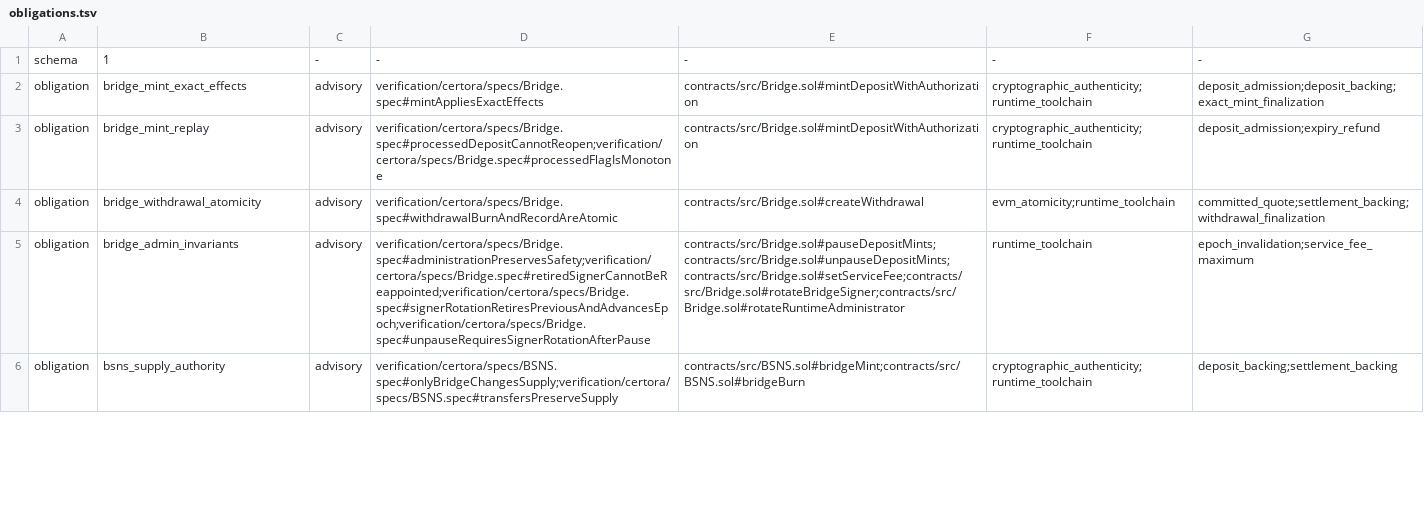
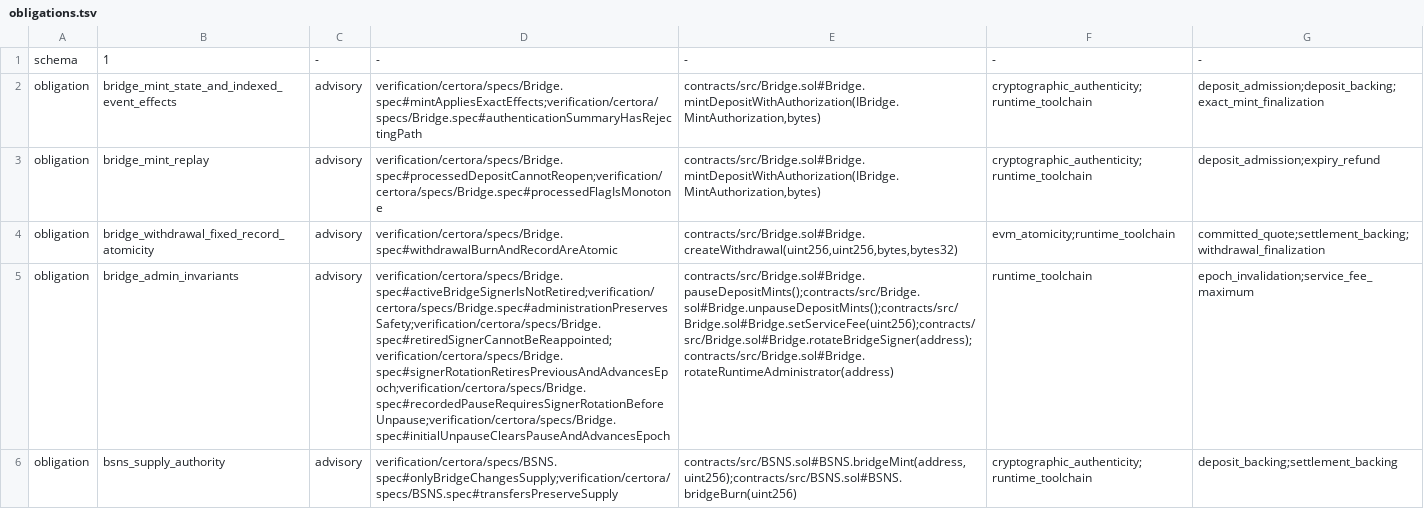
Before and after one commit to humandebri/Bridge, a TSV file: verification/certora/obligations.tsv, drawn as a sheet; only a part is shown; the diff covers the shown part only; the diff names each change by its address in the sheet, - before the commit and + after, or states it on an @@ line.

```diff
--- a/verification/certora/obligations.tsv
+++ b/verification/certora/obligations.tsv
-B2: bridge_mint_exact_effects
+B2: bridge_mint_state_and_indexed_event_effects
-D2: verification/certora/specs/Bridge.spec#mintAppliesExactEffects
+D2: verification/certora/specs/Bridge.spec#mintAppliesExactEffects;verification/certora/specs/Bridge.spec#authenticationSummaryHasRejectingPath
-E2:E3: contracts/src/Bridge.sol#mintDepositWithAuthorization
+E2:E3: contracts/src/Bridge.sol#Bridge.mintDepositWithAuthorization(IBridge.MintAuthorization,bytes)
-B4: bridge_withdrawal_atomicity
+B4: bridge_withdrawal_fixed_record_atomicity
-E4: contracts/src/Bridge.sol#createWithdrawal
+E4: contracts/src/Bridge.sol#Bridge.createWithdrawal(uint256,uint256,bytes,bytes32)
-D5: verification/certora/specs/Bridge.spec#administrationPreservesSafety;verification/certora/specs/Bridge.spec#retiredSignerCannotBeReappointed;verification/certora/specs/Bridge.spec#signerRotationRetiresPreviousAndAdvancesEpoch;verification/certora/specs/Bridge.spec#unpauseRequiresSignerRotationAfterPause
+D5: verification/certora/specs/Bridge.spec#activeBridgeSignerIsNotRetired;verification/certora/specs/Bridge.spec#administrationPreservesSafety;verification/certora/specs/Bridge.spec#retiredSignerCannotBeReappointed;verification/certora/specs/Bridge.spec#signerRotationRetiresPreviousAndAdvancesEpoch;verification/certora/specs/Bridge.spec#recordedPauseRequiresSignerRotationBeforeUnpause;verification/certora/specs/Bridge.spec#initialUnpauseClearsPauseAndAdvancesEpoch
-E5: contracts/src/Bridge.sol#pauseDepositMints;contracts/src/Bridge.sol#unpauseDepositMints;contracts/src/Bridge.sol#setServiceFee;contracts/src/Bridge.sol#rotateBridgeSigner;contracts/src/Bridge.sol#rotateRuntimeAdministrator
+E5: contracts/src/Bridge.sol#Bridge.pauseDepositMints();contracts/src/Bridge.sol#Bridge.unpauseDepositMints();contracts/src/Bridge.sol#Bridge.setServiceFee(uint256);contracts/src/Bridge.sol#Bridge.rotateBridgeSigner(address);contracts/src/Bridge.sol#Bridge.rotateRuntimeAdministrator(address)
-E6: contracts/src/BSNS.sol#bridgeMint;contracts/src/BSNS.sol#bridgeBurn
+E6: contracts/src/BSNS.sol#BSNS.bridgeMint(address,uint256);contracts/src/BSNS.sol#BSNS.bridgeBurn(uint256)
```
Also changed, not shown: 6 edited cells elsewhere in this file, verification/proof-impact.tsv, 25 other files.
